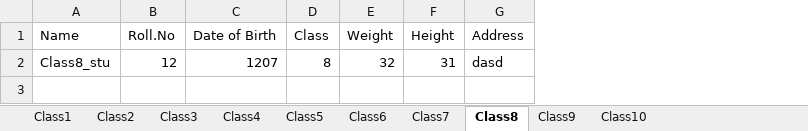
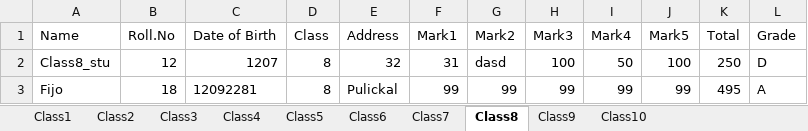
Before and after one commit to minnafijo/StudentMarklistManagement_1, an Excel workbook: StudentDetails.xlsx, sheet Class8, drawn as a sheet; values as stored, in another font and other column widths than the file's, no borders; removed rows and columns are numbered as before the commit, all else as after; the diff names each change by its address in the sheet, - before the commit and + after, or states it on an @@ line.

```diff
--- a/StudentDetails.xlsx (sheet Class8)
+++ b/StudentDetails.xlsx (sheet Class8)
-column E (Weight), row 2: 32
-column F (Height), row 2: 31
+column F (Mark1), row 2: 31
+column G (Mark2), row 2: dasd
+column H (Mark3), row 2: 100
+column I (Mark4), row 2: 50
+column J (Mark5), row 2: 100
+column K (Total), row 2: 250
+column L (Grade), row 2: D
-E2 (Address): dasd
+E2 (Address): 32
+row 3: Fijo | 18 | 12092281 | 8 | Pulickal | 99 | 99 | 99 | 99 | 99 | 495 | A
```
Also changed, not shown: sheet Class3, sheet Class4, sheet Class10, sheet Class6, sheet Class2, sheet Class5, 3 more sheets, 2 other files.
